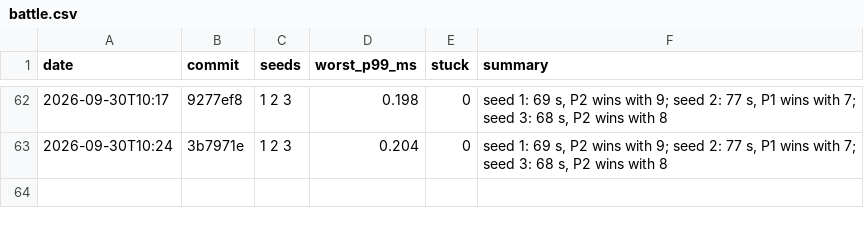
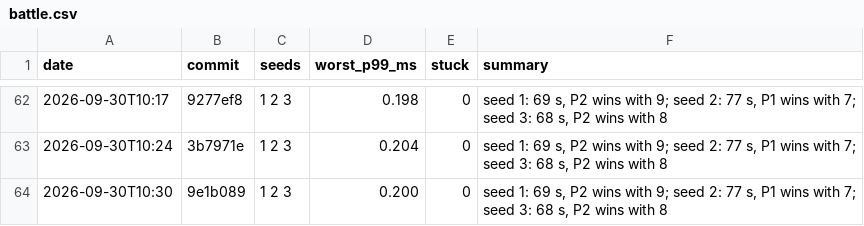
Before and after one commit to DigiMonk73/Empires, a CSV file: docs/metrics/battle.csv, drawn as a sheet; only a part is shown, gaps mark what is left out; the diff names each change by its address in the sheet, - before the commit and + after, or states it on an @@ line.

```diff
--- a/docs/metrics/battle.csv
+++ b/docs/metrics/battle.csv
+row 64: 2026-09-30T10:30 | 9e1b089 | 1 2 3 | 0.200 | 0 | seed 1: 69 s, P2 wins with 9; seed 2: 77 s, P1 wins with 7; seed 3: 68 s, P2 wins with 8
```
Also changed, not shown: docs/metrics/ai.csv, docs/metrics/econ.csv, 6 other files.
